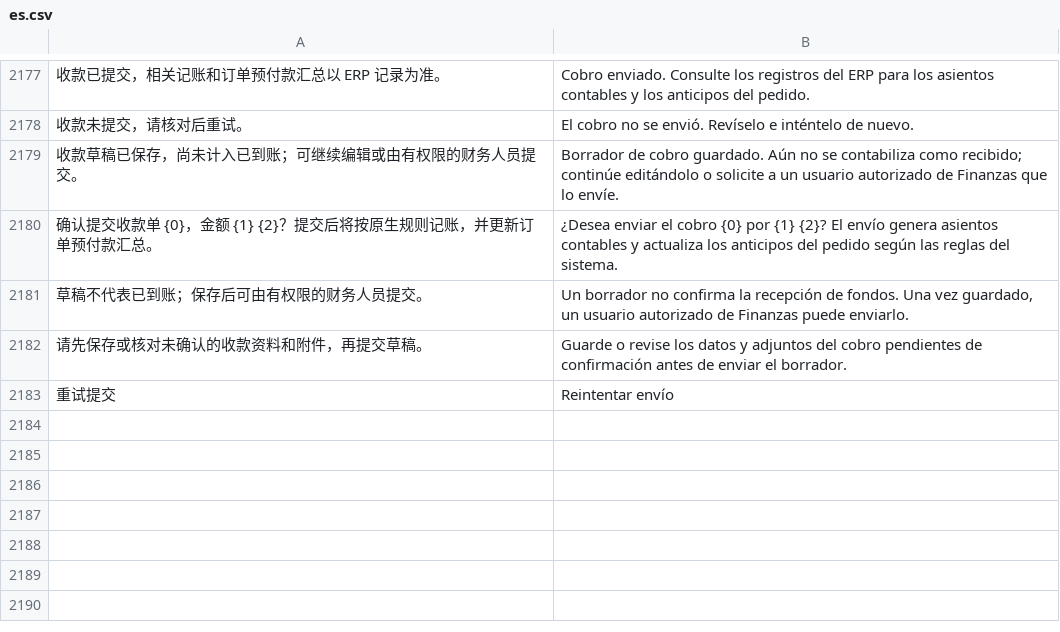
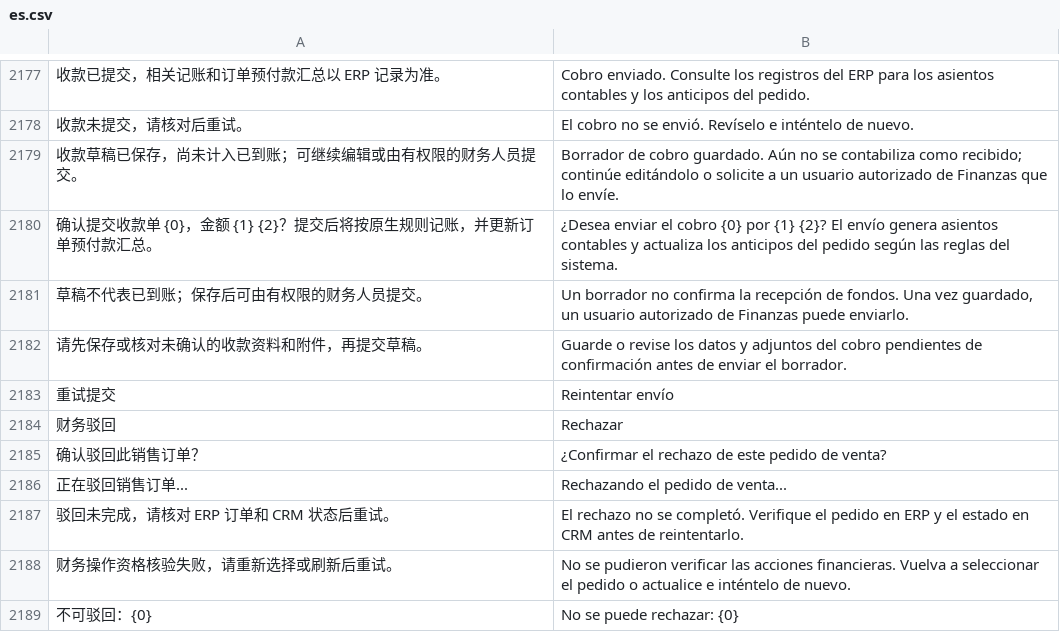
Before and after one commit to yueweiit/deeplinkerp-deeplinkerp_branding, a CSV file: deeplinkerp_branding/translations/es.csv, drawn as a sheet; only a part is shown, gaps mark what is left out; the diff names each change by its address in the sheet, - before the commit and + after, or states it on an @@ line.

```diff
--- a/deeplinkerp_branding/translations/es.csv
+++ b/deeplinkerp_branding/translations/es.csv
+row 2184: 财务驳回 | Rechazar
+row 2185: 确认驳回此销售订单？ | ¿Confirmar el rechazo de este pedido de venta?
+row 2186: 正在驳回销售订单... | Rechazando el pedido de venta...
+row 2187: 驳回未完成，请核对 ERP 订单和 CRM 状态后重试。 | El rechazo no se completó. Verifique el pedido en ERP y el estado en CRM antes de reintentarlo.
+row 2188: 财务操作资格核验失败，请重新选择或刷新后重试。 | No se pudieron verificar las acciones financieras. Vuelva a seleccionar el pedido o actualice e inténtelo de nuevo.
+row 2189: 不可驳回：{0} | No se puede rechazar: {0}
```
Also changed, not shown: deeplinkerp_branding/translations/en.csv, deeplinkerp_branding/translations/zh.csv, 4 other files.
